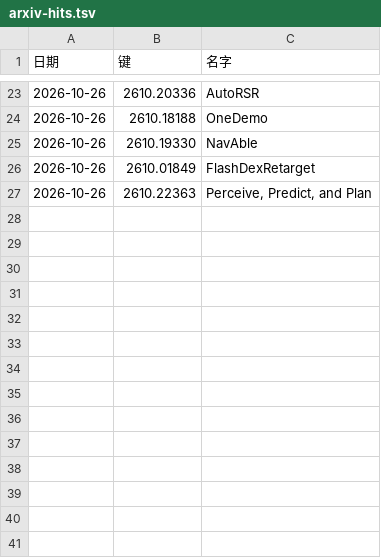
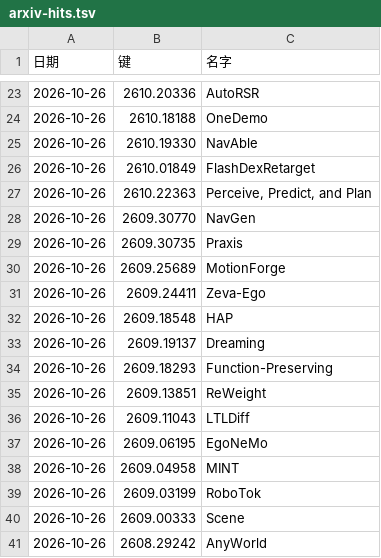
Before and after one commit to icepy/aeon-token, a TSV file: memory/arxiv-hits.tsv, drawn as a sheet; only a part is shown, gaps mark what is left out.

```diff
--- a/memory/arxiv-hits.tsv
+++ b/memory/arxiv-hits.tsv
@@ -27 +27,15 @@
 2026-10-26	2610.22363	Perceive, Predict, and Plan
+2026-10-26	2609.30770	NavGen
+2026-10-26	2609.30735	Praxis
+2026-10-26	2609.25689	MotionForge
+2026-10-26	2609.24411	Zeva-Ego
+2026-10-26	2609.18548	HAP
+2026-10-26	2609.19137	Dreaming
+2026-10-26	2609.18293	Function-Preserving
+2026-10-26	2609.13851	ReWeight
+2026-10-26	2609.11043	LTLDiff
+2026-10-26	2609.06195	EgoNeMo
+2026-10-26	2609.04958	MINT
+2026-10-26	2609.03199	RoboTok
+2026-10-26	2609.00333	Scene
+2026-10-26	2608.29242	AnyWorld
```
Also changed, not shown: memory/token-usage.csv, 14 other files.
